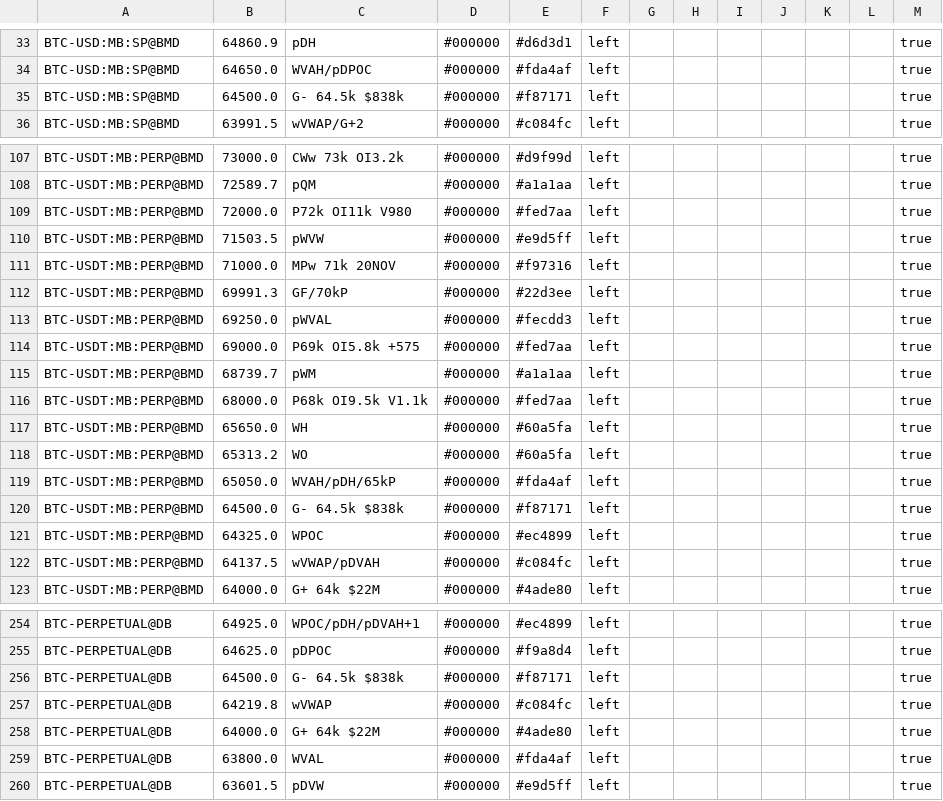
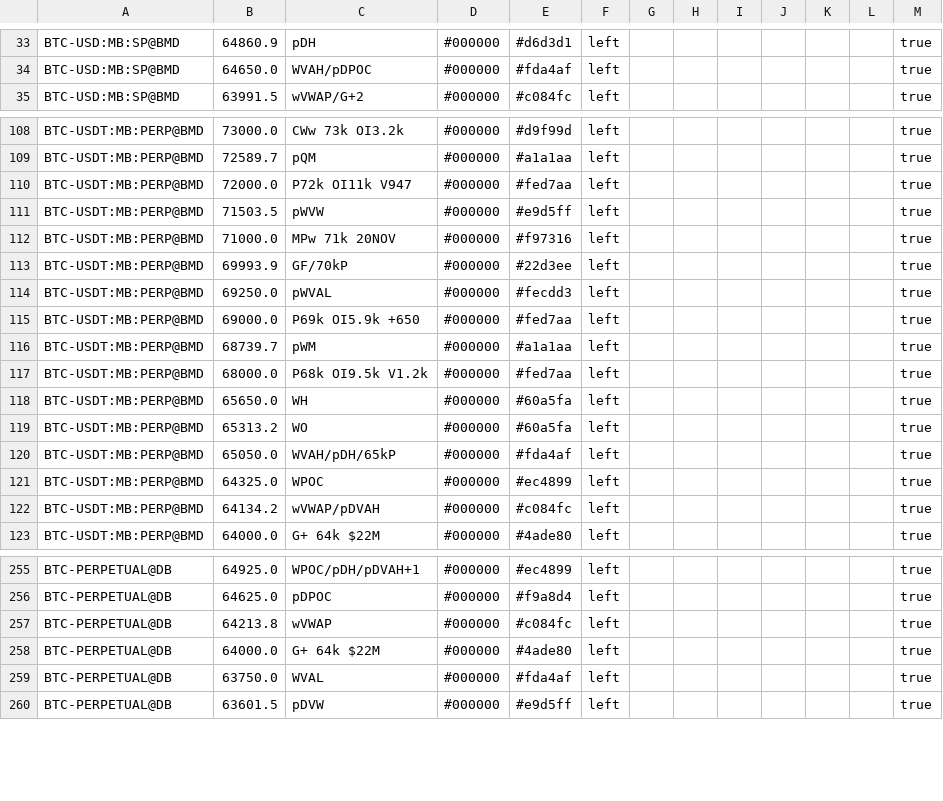
Before and after one commit to trendset1/bm-levels, a CSV file: bm_levels.csv, drawn as a sheet; only a part is shown, gaps mark what is left out; the diff covers the shown part only.

```diff
--- a/bm_levels.csv
+++ b/bm_levels.csv
@@ -34,3 +34,2 @@
 "BTC-USD:MB:SP@BMD","64650.0","WVAH/pDPOC","#000000","#fda4af","left","","","","","","","true"
-"BTC-USD:MB:SP@BMD","64500.0","G- 64.5k $838k","#000000","#f87171","left","","","","","","","true"
 "BTC-USD:MB:SP@BMD","63991.5","wVWAP/G+2","#000000","#c084fc","left","","","","","","","true"
@@ -108,10 +109,10 @@
 "BTC-USDT:MB:PERP@BMD","72589.7","pQM","#000000","#a1a1aa","left","","","","","","","true"
-"BTC-USDT:MB:PERP@BMD","72000.0","P72k OI11k V980","#000000","#fed7aa","left","","","","","","","true"
+"BTC-USDT:MB:PERP@BMD","72000.0","P72k OI11k V947","#000000","#fed7aa","left","","","","","","","true"
 "BTC-USDT:MB:PERP@BMD","71503.5","pWVW","#000000","#e9d5ff","left","","","","","","","true"
 "BTC-USDT:MB:PERP@BMD","71000.0","MPw 71k 20NOV","#000000","#f97316","left","","","","","","","true"
-"BTC-USDT:MB:PERP@BMD","69991.3","GF/70kP","#000000","#22d3ee","left","","","","","","","true"
+"BTC-USDT:MB:PERP@BMD","69993.9","GF/70kP","#000000","#22d3ee","left","","","","","","","true"
 "BTC-USDT:MB:PERP@BMD","69250.0","pWVAL","#000000","#fecdd3","left","","","","","","","true"
-"BTC-USDT:MB:PERP@BMD","69000.0","P69k OI5.8k +575","#000000","#fed7aa","left","","","","","","","true"
+"BTC-USDT:MB:PERP@BMD","69000.0","P69k OI5.9k +650","#000000","#fed7aa","left","","","","","","","true"
 "BTC-USDT:MB:PERP@BMD","68739.7","pWM","#000000","#a1a1aa","left","","","","","","","true"
-"BTC-USDT:MB:PERP@BMD","68000.0","P68k OI9.5k V1.1k","#000000","#fed7aa","left","","","","","","","true"
+"BTC-USDT:MB:PERP@BMD","68000.0","P68k OI9.5k V1.2k","#000000","#fed7aa","left","","","","","","","true"
 "BTC-USDT:MB:PERP@BMD","65650.0","WH","#000000","#60a5fa","left","","","","","","","true"
@@ -119,5 +120,4 @@
 "BTC-USDT:MB:PERP@BMD","65050.0","WVAH/pDH/65kP","#000000","#fda4af","left","","","","","","","true"
-"BTC-USDT:MB:PERP@BMD","64500.0","G- 64.5k $838k","#000000","#f87171","left","","","","","","","true"
 "BTC-USDT:MB:PERP@BMD","64325.0","WPOC","#000000","#ec4899","left","","","","","","","true"
-"BTC-USDT:MB:PERP@BMD","64137.5","wVWAP/pDVAH","#000000","#c084fc","left","","","","","","","true"
+"BTC-USDT:MB:PERP@BMD","64134.2","wVWAP/pDVAH","#000000","#c084fc","left","","","","","","","true"
 "BTC-USDT:MB:PERP@BMD","64000.0","G+ 64k $22M","#000000","#4ade80","left","","","","","","","true"
@@ -255,6 +256,5 @@
 "BTC-PERPETUAL@DB","64625.0","pDPOC","#000000","#f9a8d4","left","","","","","","","true"
-"BTC-PERPETUAL@DB","64500.0","G- 64.5k $838k","#000000","#f87171","left","","","","","","","true"
-"BTC-PERPETUAL@DB","64219.8","wVWAP","#000000","#c084fc","left","","","","","","","true"
+"BTC-PERPETUAL@DB","64213.8","wVWAP","#000000","#c084fc","left","","","","","","","true"
 "BTC-PERPETUAL@DB","64000.0","G+ 64k $22M","#000000","#4ade80","left","","","","","","","true"
-"BTC-PERPETUAL@DB","63800.0","WVAL","#000000","#fda4af","left","","","","","","","true"
+"BTC-PERPETUAL@DB","63750.0","WVAL","#000000","#fda4af","left","","","","","","","true"
 "BTC-PERPETUAL@DB","63601.5","pDVW","#000000","#e9d5ff","left","","","","","","","true"
```
Also changed, not shown: 6 added rows, 2 removed rows and 42 edited cells elsewhere in this file, 1 other file.
